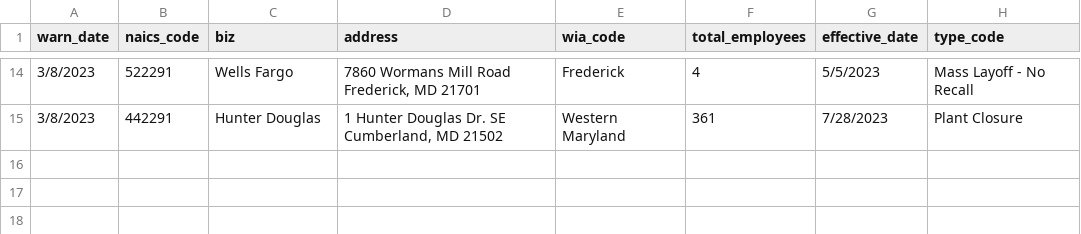
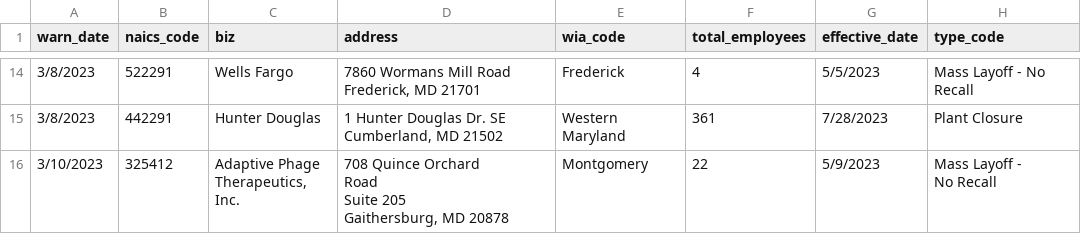
Before and after one commit to tedschurter/first_nicar_github_scraper, a CSV file: warn-data.csv, drawn as a sheet; only a part is shown, gaps mark what is left out; ↵ is a line break in a cell; the diff names each change by its address in the sheet, - before the commit and + after, or states it on an @@ line.

```diff
--- a/warn-data.csv
+++ b/warn-data.csv
+row 16: 3/10/2023 | 325412 | Adaptive Phage ↵ Therapeutics, Inc. | 708 Quince Orchard ↵ Road ↵ Suite 205 ↵ Gaithersburg, MD 20878 | Montgomery | 22 | 5/9/2023 | Mass Layoff - ↵ No Recall
```
